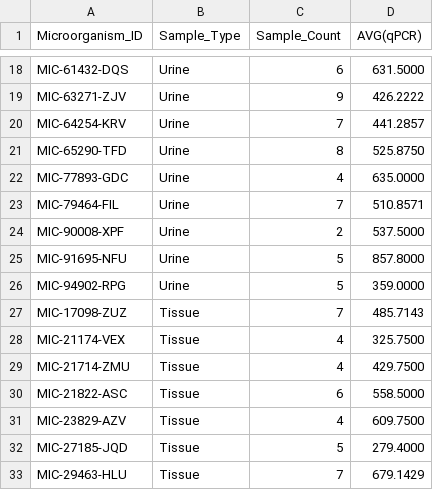
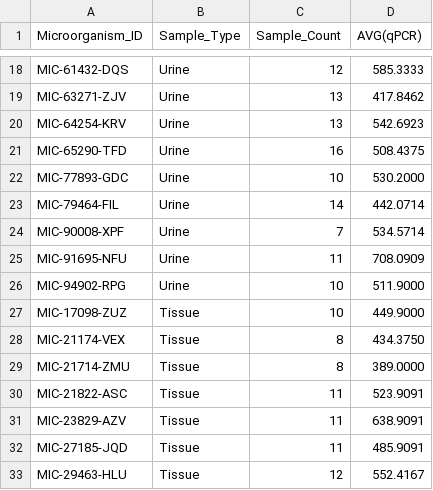
Before and after one commit to MarioPasc/Base-de-Datos-Microbiomas, a CSV file: csv-queries/query5.csv, drawn as a sheet; only a part is shown, gaps mark what is left out; the diff covers the shown part only; the diff names each change by its address in the sheet, - before the commit and + after, or states it on an @@ line.

```diff
--- a/csv-queries/query5.csv
+++ b/csv-queries/query5.csv
-C18 (Sample_Count): 6
+C18 (Sample_Count): 12
-D18 (AVG(qPCR)): 631.5000
+D18 (AVG(qPCR)): 585.3333
-C19 (Sample_Count): 9
+C19 (Sample_Count): 13
-D19 (AVG(qPCR)): 426.2222
+D19 (AVG(qPCR)): 417.8462
-C20 (Sample_Count): 7
+C20 (Sample_Count): 13
-D20 (AVG(qPCR)): 441.2857
+D20 (AVG(qPCR)): 542.6923
-C21 (Sample_Count): 8
+C21 (Sample_Count): 16
-D21 (AVG(qPCR)): 525.8750
+D21 (AVG(qPCR)): 508.4375
-C22 (Sample_Count): 4
+C22 (Sample_Count): 10
-D22 (AVG(qPCR)): 635.0000
+D22 (AVG(qPCR)): 530.2000
-C23 (Sample_Count): 7
+C23 (Sample_Count): 14
-D23 (AVG(qPCR)): 510.8571
+D23 (AVG(qPCR)): 442.0714
-C24 (Sample_Count): 2
+C24 (Sample_Count): 7
-D24 (AVG(qPCR)): 537.5000
+D24 (AVG(qPCR)): 534.5714
-C25 (Sample_Count): 5
+C25 (Sample_Count): 11
-D25 (AVG(qPCR)): 857.8000
+D25 (AVG(qPCR)): 708.0909
-C26 (Sample_Count): 5
+C26 (Sample_Count): 10
-D26 (AVG(qPCR)): 359.0000
+D26 (AVG(qPCR)): 511.9000
-C27 (Sample_Count): 7
+C27 (Sample_Count): 10
-D27 (AVG(qPCR)): 485.7143
+D27 (AVG(qPCR)): 449.9000
-C28:C29 (Sample_Count): 4
+C28:C29 (Sample_Count): 8
-D28 (AVG(qPCR)): 325.7500
+D28 (AVG(qPCR)): 434.3750
-D29 (AVG(qPCR)): 429.7500
+D29 (AVG(qPCR)): 389.0000
-C30 (Sample_Count): 6
+C30 (Sample_Count): 11
-D30 (AVG(qPCR)): 558.5000
+D30 (AVG(qPCR)): 523.9091
-C31 (Sample_Count): 4
+C31 (Sample_Count): 11
-D31 (AVG(qPCR)): 609.7500
+D31 (AVG(qPCR)): 638.9091
-C32 (Sample_Count): 5
+C32 (Sample_Count): 11
-D32 (AVG(qPCR)): 279.4000
+D32 (AVG(qPCR)): 485.9091
-C33 (Sample_Count): 7
+C33 (Sample_Count): 12
-D33 (AVG(qPCR)): 679.1429
+D33 (AVG(qPCR)): 552.4167
```
Also changed, not shown: 168 edited cells elsewhere in this file, csv-queries/query1.csv, csv-queries/query2.csv, 4 other files.
